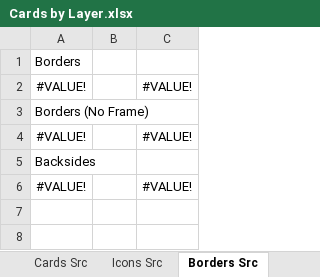
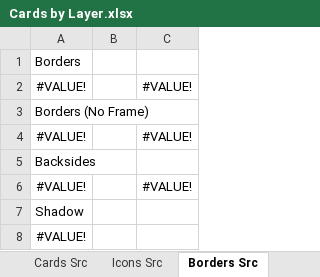
Before and after one commit to LukeIsLak/CSC-486C---Group-Repository, an Excel workbook: Assets/Documents/Concept Art/Cards by Layer.xlsx, sheet Borders Src, drawn as a sheet; values as stored, in another font and other column widths than the file's, no borders; the diff names each change by its address in the sheet, - before the commit and + after, or states it on an @@ line.

Commit message:
Art - Lightning Bolt + updates
Added art for Lightning Bolt attack card; updated art for Astral Dagger, Haste, Hinder

```diff
--- a/Assets/Documents/Concept Art/Cards by Layer.xlsx (sheet Borders Src)
+++ b/Assets/Documents/Concept Art/Cards by Layer.xlsx (sheet Borders Src)
+row 7: Shadow
+row 8: #VALUE!
```
Also changed, not shown: charts or pictures.
